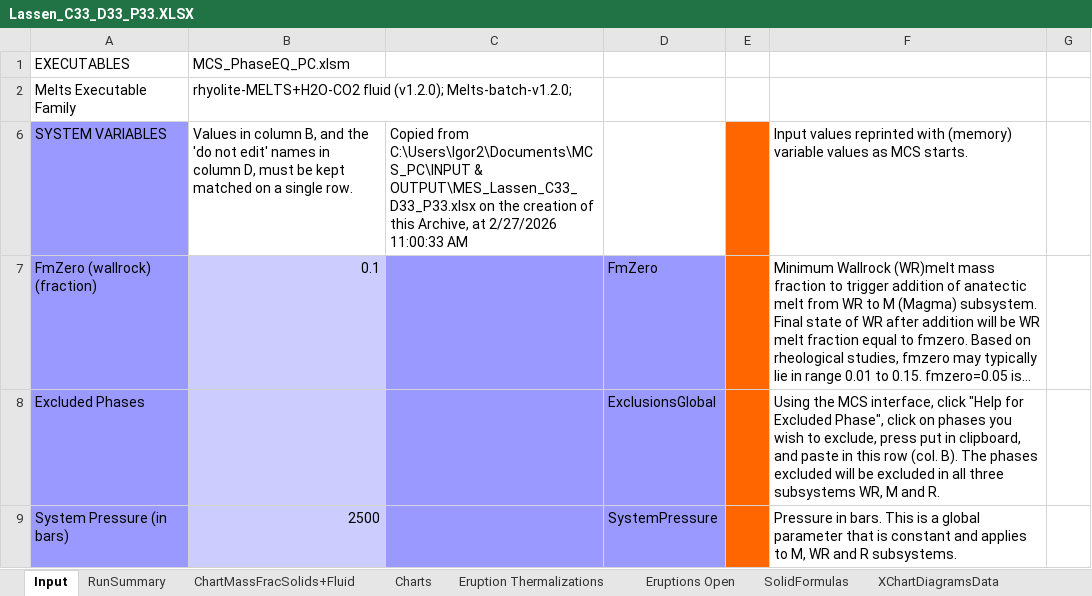
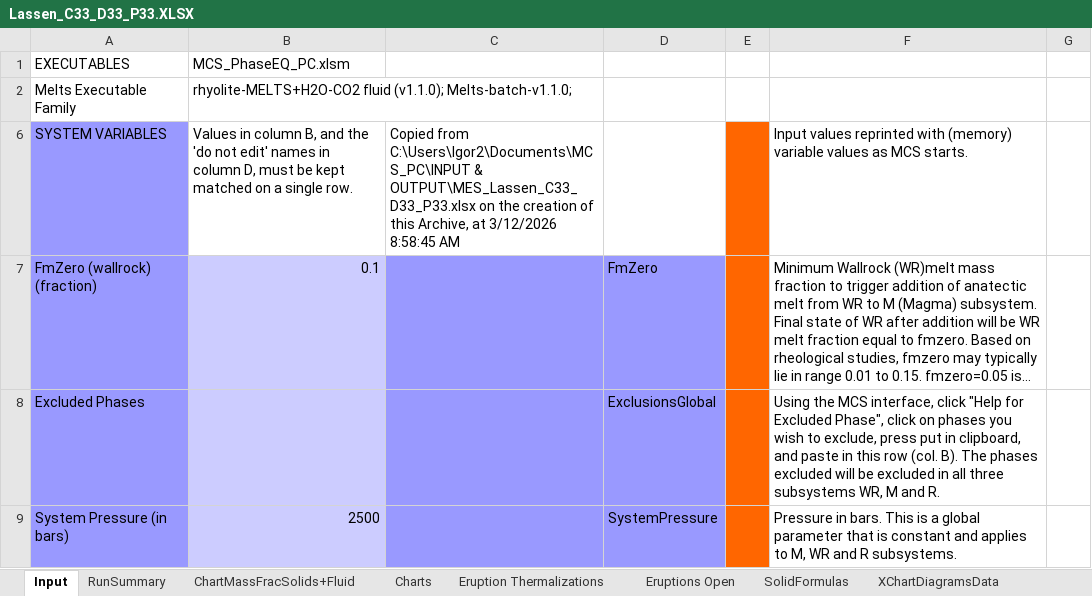
Before and after one commit to juliaberglind/MCS-Lassen-Isentropic-Decompression, an Excel workbook: runs/Lassen_C33_D33_P33.XLSX, sheet Input, drawn as a sheet; only a part is shown; long unchanged cells end in …; values as stored, in another font and other column widths than the file's, no borders; the diff names each change by its address in the sheet, - before the commit and + after, or states it on an @@ line.

```diff
--- a/runs/Lassen_C33_D33_P33.XLSX (sheet Input)
+++ b/runs/Lassen_C33_D33_P33.XLSX (sheet Input)
-B2: rhyolite-MELTS+H2O-CO2 fluid (v1.2.0); Melts-batch-v1.2.0;
+B2: rhyolite-MELTS+H2O-CO2 fluid (v1.1.0); Melts-batch-v1.1.0;
-C6: …Archive, at 2/27/2026 11:00:33 AM
+C6: …Archive, at 3/12/2026 8:58:45 AM
```
Also changed, not shown: sheet SolidFormulas, sheet Eruptions Open, sheet XChartData, sheet RunSummary, sheet Eruption Thermalizations, sheet YChartData, hidden cells, charts or pictures, runs/Lassen_C00_D00_P100.XLSX, runs/Lassen_C00_D100_P00.XLSX, 1 other file.
